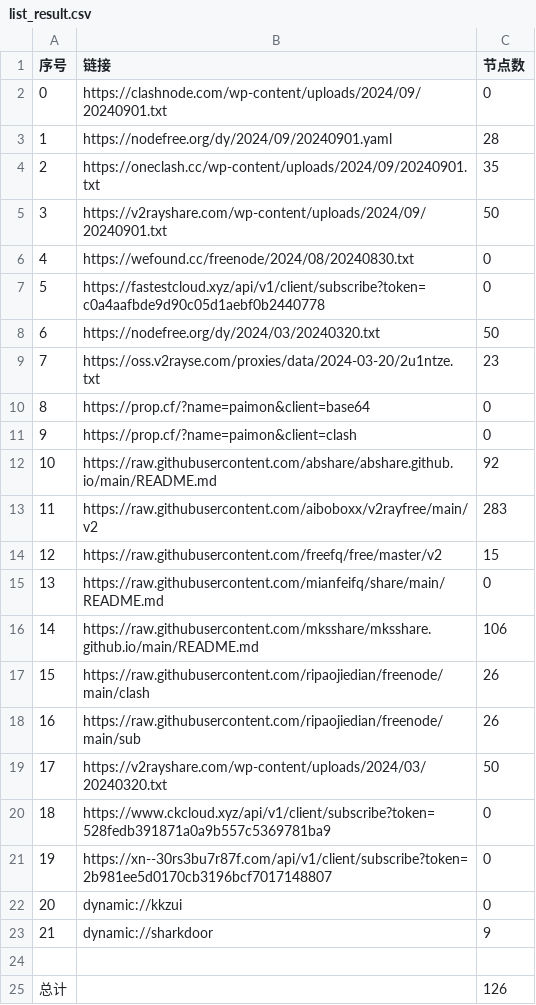
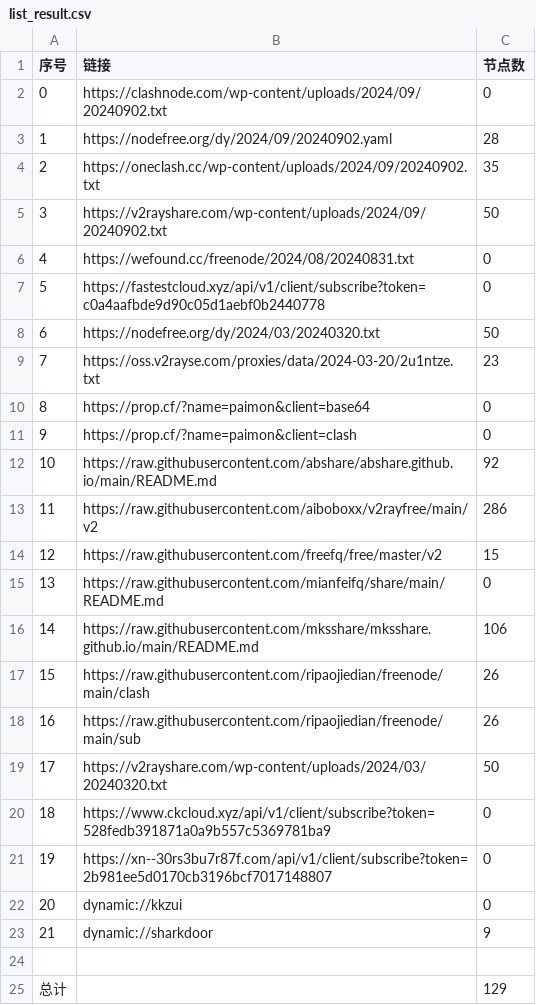
Before and after one commit to Limkon/AutoMergePublicNodes, a CSV file: list_result.csv, drawn as a sheet.

```diff
--- a/list_result.csv
+++ b/list_result.csv
@@ -1,7 +1,7 @@
 序号,链接,节点数
-0,https://clashnode.com/wp-content/uploads/2024/09/20240901.txt,0
-1,https://nodefree.org/dy/2024/09/20240901.yaml,28
-2,https://oneclash.cc/wp-content/uploads/2024/09/20240901.txt,35
-3,https://v2rayshare.com/wp-content/uploads/2024/09/20240901.txt,50
-4,https://wefound.cc/freenode/2024/08/20240830.txt,0
+0,https://clashnode.com/wp-content/uploads/2024/09/20240902.txt,0
+1,https://nodefree.org/dy/2024/09/20240902.yaml,28
+2,https://oneclash.cc/wp-content/uploads/2024/09/20240902.txt,35
+3,https://v2rayshare.com/wp-content/uploads/2024/09/20240902.txt,50
+4,https://wefound.cc/freenode/2024/08/20240831.txt,0
 5,https://fastestcloud.xyz/api/v1/client/subscribe?token=c0a4aafbde9d90c05d1aebf0b2440778,0
@@ -12,3 +12,3 @@
 10,https://raw.githubusercontent.com/abshare/abshare.github.io/main/README.md,92
-11,https://raw.githubusercontent.com/aiboboxx/v2rayfree/main/v2,283
+11,https://raw.githubusercontent.com/aiboboxx/v2rayfree/main/v2,286
 12,https://raw.githubusercontent.com/freefq/free/master/v2,15
@@ -24,2 +24,2 @@
 
-总计,,126
+总计,,129
```
Also changed, not shown: 5 other files.
